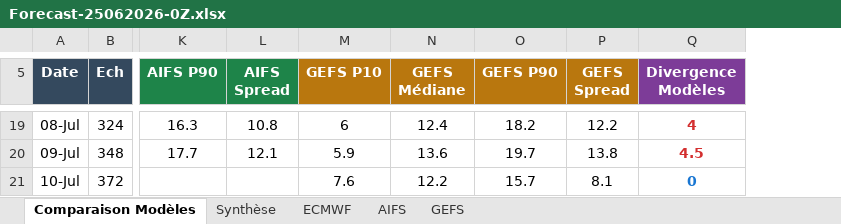
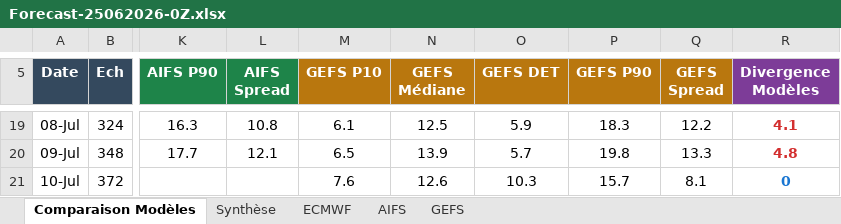
Before and after one commit to clav1stech/Weather, an Excel workbook: Forecasts/Forecast-25062026-0Z.xlsx, sheet Comparaison Modèles, drawn as a sheet; only a part is shown, gaps mark what is left out; values as stored, in another font and other column widths than the file's, no borders; addresses are those after the commit; the diff covers the shown part only; the diff names each change by its address in the sheet, - before the commit and + after, or states it on an @@ line.

```diff
--- a/Forecasts/Forecast-25062026-0Z.xlsx (sheet Comparaison Modèles)
+++ b/Forecasts/Forecast-25062026-0Z.xlsx (sheet Comparaison Modèles)
+column O (GEFS DET), rows 19-21: 5.9 | 5.7 | 10.3
-M19 (GEFS P10): 6
+M19 (GEFS P10): 6.1
-N19 (GEFS Médiane): 12.4
+N19 (GEFS Médiane): 12.5
-P19 (GEFS P90): 18.2
+P19 (GEFS P90): 18.3
-R19 (Divergence Modèles): 4
+R19 (Divergence Modèles): 4.1
-M20 (GEFS P10): 5.9
+M20 (GEFS P10): 6.5
-N20 (GEFS Médiane): 13.6
+N20 (GEFS Médiane): 13.9
-P20 (GEFS P90): 19.7
+P20 (GEFS P90): 19.8
-Q20 (GEFS Spread): 13.8
+Q20 (GEFS Spread): 13.3
-R20 (Divergence Modèles): 4.5
+R20 (Divergence Modèles): 4.8
-N21 (GEFS Médiane): 12.2
+N21 (GEFS Médiane): 12.6
```
Also changed, not shown: 30 edited cells elsewhere in this sheet, sheet Synthèse, 2 other files.
